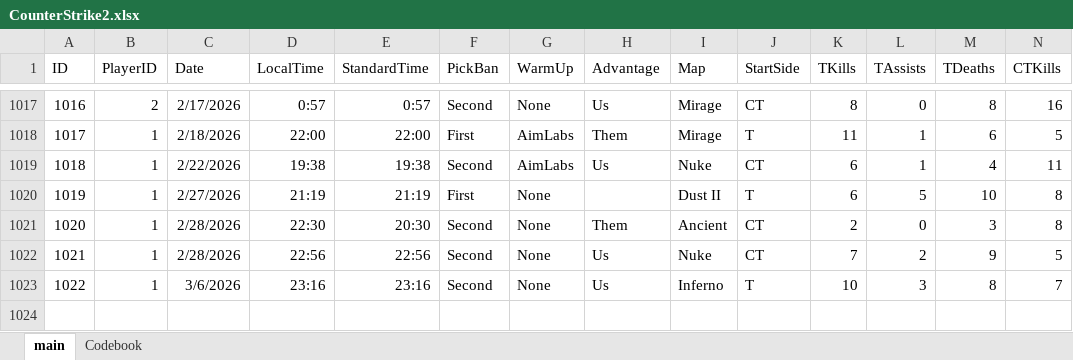
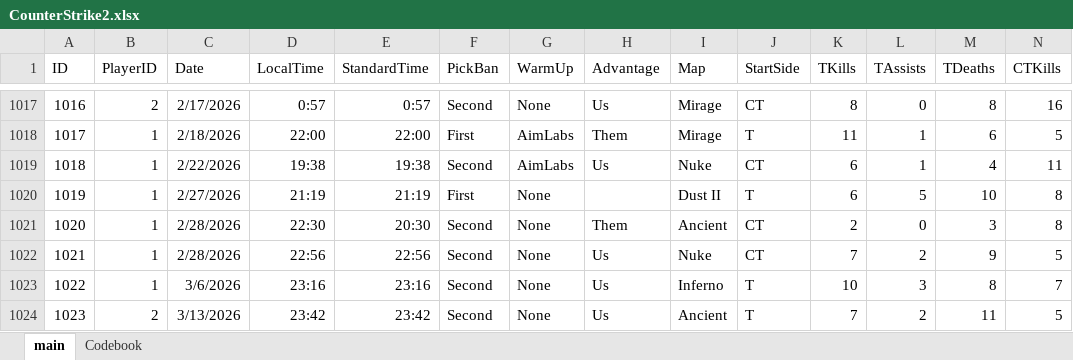
Before and after one commit to HardWare68/HardWareWebsite, an Excel workbook: datasets/xlsx/CounterStrike2.xlsx, sheet main, drawn as a sheet; only a part is shown, gaps mark what is left out; values as stored, in another font and other column widths than the file's, no borders; table styles not drawn; rows hold the shown columns only; the diff names each change by its address in the sheet, - before the commit and + after, or states it on an @@ line.

```diff
--- a/datasets/xlsx/CounterStrike2.xlsx (sheet main)
+++ b/datasets/xlsx/CounterStrike2.xlsx (sheet main)
+row 1024: 1023 | 2 | 3/13/2026 | 23:42 | 23:42 | Second | None | Us | Ancient | T | 7 | 2 | 11 | 5
```
Also changed, not shown: datasets/xlsx/CSPreMatchStatistics.xlsx, 2 other files.
